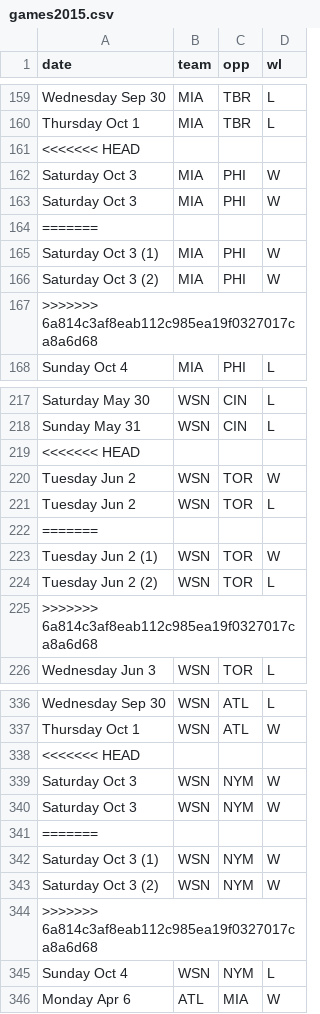
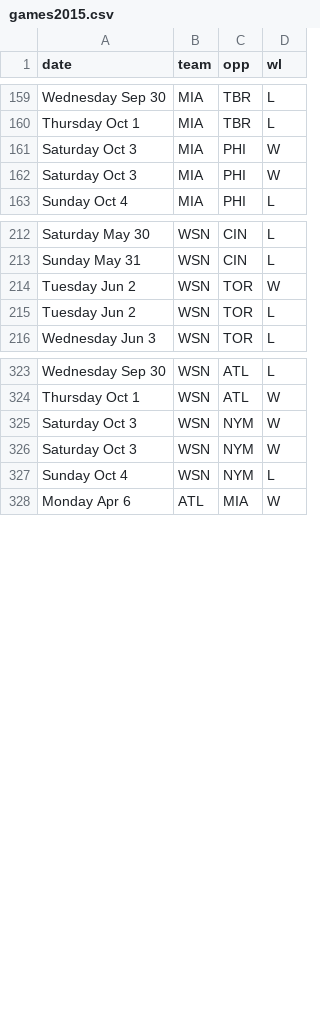
Before and after one commit to Costle784/Moonbats-refactor, a CSV file: moonbats_rails_api/lib/seeds/games2015.csv, drawn as a sheet; only a part is shown, gaps mark what is left out; the diff covers the shown part only.

```diff
--- a/moonbats_rails_api/lib/seeds/games2015.csv
+++ b/moonbats_rails_api/lib/seeds/games2015.csv
@@ -160,9 +160,4 @@ Wednesday Sep 30,MIA,TBR,L
 Thursday Oct 1,MIA,TBR,L
-<<<<<<< HEAD
 Saturday Oct 3,MIA,PHI,W
 Saturday Oct 3,MIA,PHI,W
-=======
-Saturday Oct 3 (1),MIA,PHI,W
-Saturday Oct 3 (2),MIA,PHI,W
->>>>>>> 6a814c3af8eab112c985ea19f0327017ca8a6d68
 Sunday Oct 4,MIA,PHI,L
@@ -218,9 +213,4 @@ Saturday May 30,WSN,CIN,L
 Sunday May 31,WSN,CIN,L
-<<<<<<< HEAD
 Tuesday Jun 2,WSN,TOR,W
 Tuesday Jun 2,WSN,TOR,L
-=======
-Tuesday Jun 2 (1),WSN,TOR,W
-Tuesday Jun 2 (2),WSN,TOR,L
->>>>>>> 6a814c3af8eab112c985ea19f0327017ca8a6d68
 Wednesday Jun 3,WSN,TOR,L
@@ -337,9 +324,4 @@ Wednesday Sep 30,WSN,ATL,L
 Thursday Oct 1,WSN,ATL,W
-<<<<<<< HEAD
 Saturday Oct 3,WSN,NYM,W
 Saturday Oct 3,WSN,NYM,W
-=======
-Saturday Oct 3 (1),WSN,NYM,W
-Saturday Oct 3 (2),WSN,NYM,W
->>>>>>> 6a814c3af8eab112c985ea19f0327017ca8a6d68
 Sunday Oct 4,WSN,NYM,L
```
Also changed, not shown: 24 removed rows and 4 edited cells elsewhere in this file, 10 other files.
